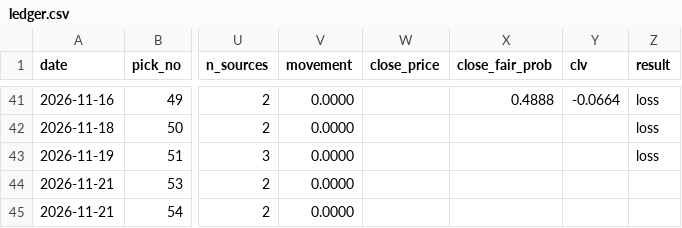
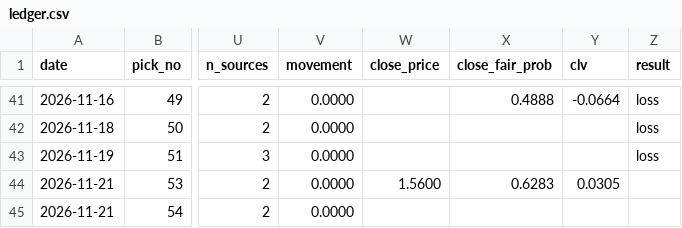
Before and after one commit to StampedPicks/stamped-picks, a CSV file: data/ledger.csv, drawn as a sheet; only a part is shown, gaps mark what is left out; the diff names each change by its address in the sheet, - before the commit and + after, or states it on an @@ line.

Commit message:
ledger 2026-11-21T14:54Z

```diff
--- a/data/ledger.csv
+++ b/data/ledger.csv
-W44 (close_price): (empty)
+W44 (close_price): 1.5600
-X44 (close_fair_prob): (empty)
+X44 (close_fair_prob): 0.6283
-Y44 (clv): (empty)
+Y44 (clv): 0.0305
```
Also changed, not shown: 2 other files.
